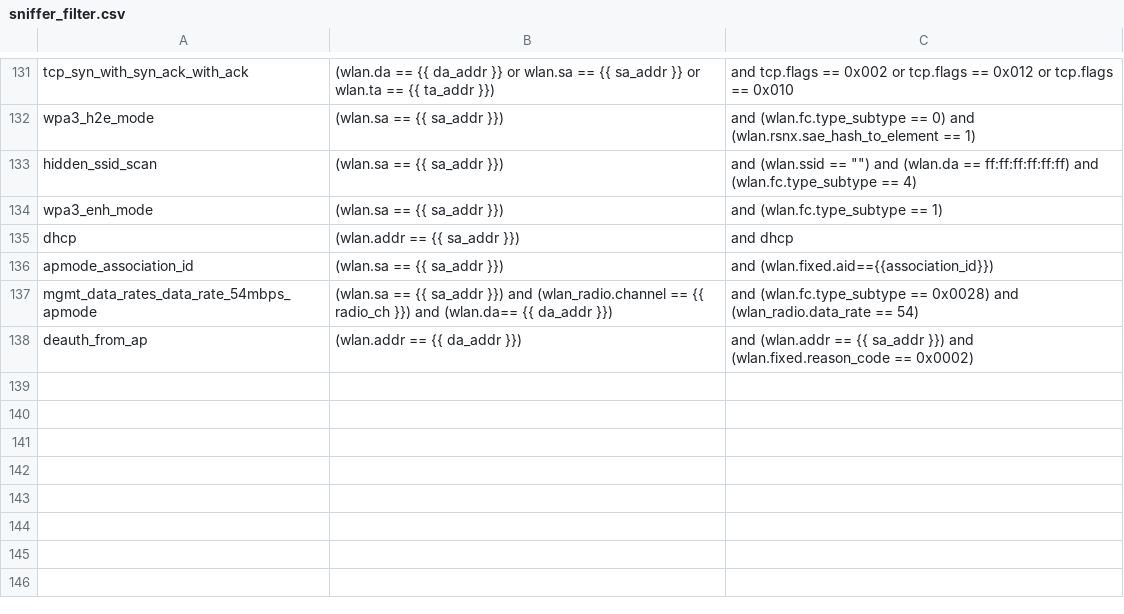
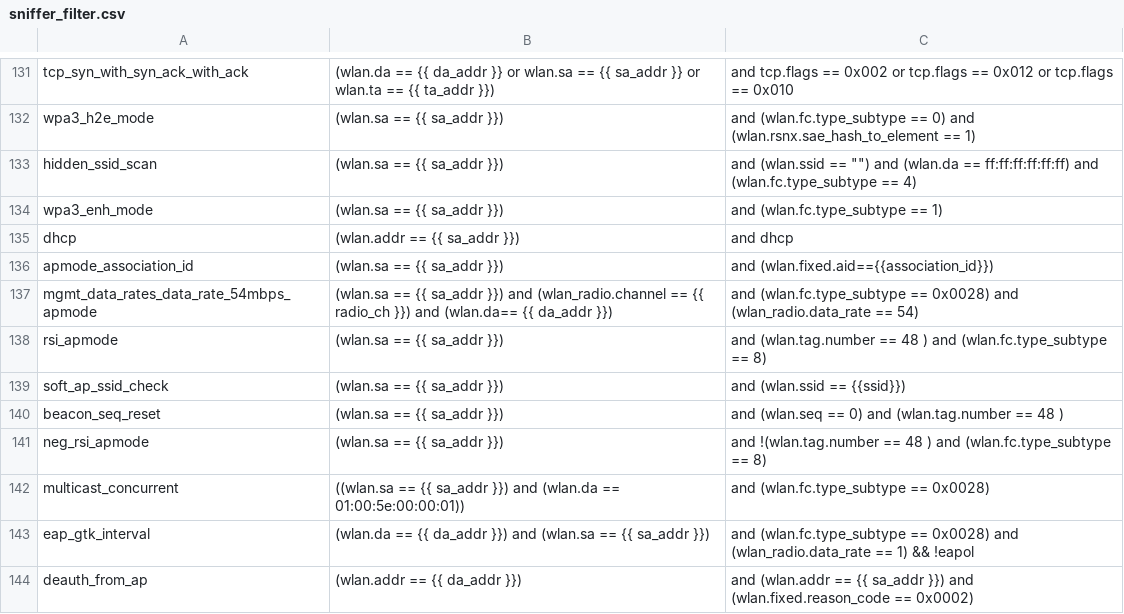
Before and after one commit to avinashsilabs/Sample_App_Automation_utf, a CSV file: config/sniffer_filter.csv, drawn as a sheet; only a part is shown, gaps mark what is left out.

Commit message:
Pull request #2408: WIFI BT UTFHELP-3269 automate 5 testcases from apmode network stack
Merge in IOT_INFRA_SW/utf_wifi from WIFI_BT_UTFHELP-3269-automate-5-testcases-from-apmode-network-stack to release/milestone52

Squashed commit of the following:

commit 093da8ee37b780a848486ac268030ceee4fa315c
Merge: 590928e9 310a172e
Author: ranemali <ranemali@silabs.com>
Date:   Fri Jan 12 18:04:20 2024 +0530

    resolved conflicts

commit 590928e96c5ccb12a1d9e261caa153f57fab171f
Author: Jynagire <Smartron@123>
Date:   Fri Jan 12 17:55:53 2024 +0530

    code improvements

commit fca3d2c4daf0f0403ec7984aeefc01eb0019b342
Author: Jynagire <Smartron@123>
Date:   Fri Jan 12 17:14:47 2024 +0530

    code improvements

commit 6a259a5da6a18488fffacaf6b7be51205d97ea47
Author: Jynagire <Smartron@123>
Date:   Fri Jan 12 11:19:03 2024 +0530

    added chnages in harness_example_si917_sdk.yaml

commit 81dc4f724ada76bcceb16e631f8da6f84729c6ef
Author: Jynagire <Smartron@123>
Date:   Fri Jan 12 10:16:48 2024 +0530

    Added 5 testcases c19321, C19467, C19468, C19489, C19484

commit 2482a116a5df16b00d56e0ebef8c0084add4793d
Author: Jynagire <Smartron@123>
Date:   Fri Jan 12 10:14:47 2024 +0530

    Added 5 testcases c19321, C19467, C19468, C19489, C19484

```diff
--- a/config/sniffer_filter.csv
+++ b/config/sniffer_filter.csv
@@ -137,2 +137,8 @@ apmode_association_id,(wlan.sa == {{ sa_addr }}), and (wlan.fixed.aid=={{associa
 mgmt_data_rates_data_rate_54mbps_apmode,(wlan.sa == {{ sa_addr }}) and (wlan_radio.channel == {{ radio_ch }}) and (wlan.da== {{ da_addr }}), and (wlan.fc.type_subtype == 0x0028) and (wlan_radio.data_rate == 54)
+rsi_apmode, (wlan.sa == {{ sa_addr }}), and (wlan.tag.number == 48 ) and (wlan.fc.type_subtype == 8)
+soft_ap_ssid_check, (wlan.sa == {{ sa_addr }}), and (wlan.ssid == {{ssid}})
+beacon_seq_reset, (wlan.sa == {{ sa_addr }}), and (wlan.seq == 0) and (wlan.tag.number == 48 )
+neg_rsi_apmode, (wlan.sa == {{ sa_addr }}), and !(wlan.tag.number == 48 ) and (wlan.fc.type_subtype == 8)
+multicast_concurrent, ((wlan.sa == {{ sa_addr }}) and (wlan.da == 01:00:5e:00:00:01)), and (wlan.fc.type_subtype == 0x0028)
+eap_gtk_interval, (wlan.da == {{ da_addr }}) and (wlan.sa == {{ sa_addr }}), and (wlan.fc.type_subtype == 0x0028) and (wlan_radio.data_rate == 1) && !eapol
 deauth_from_ap,(wlan.addr == {{ da_addr }}), and (wlan.addr == {{ sa_addr }}) and (wlan.fixed.reason_code == 0x0002)
```
Also changed, not shown: 4 other files.
